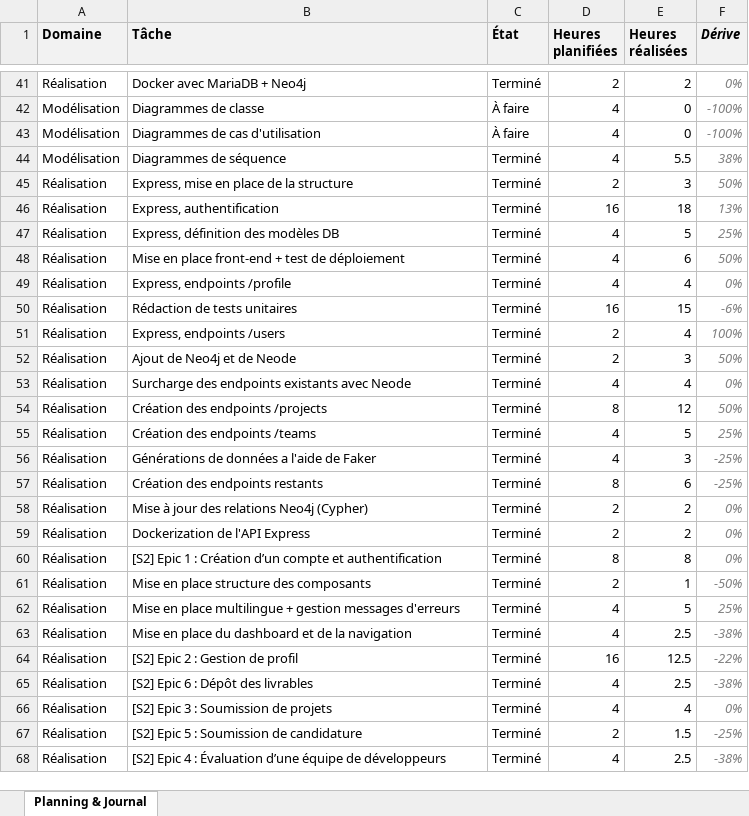
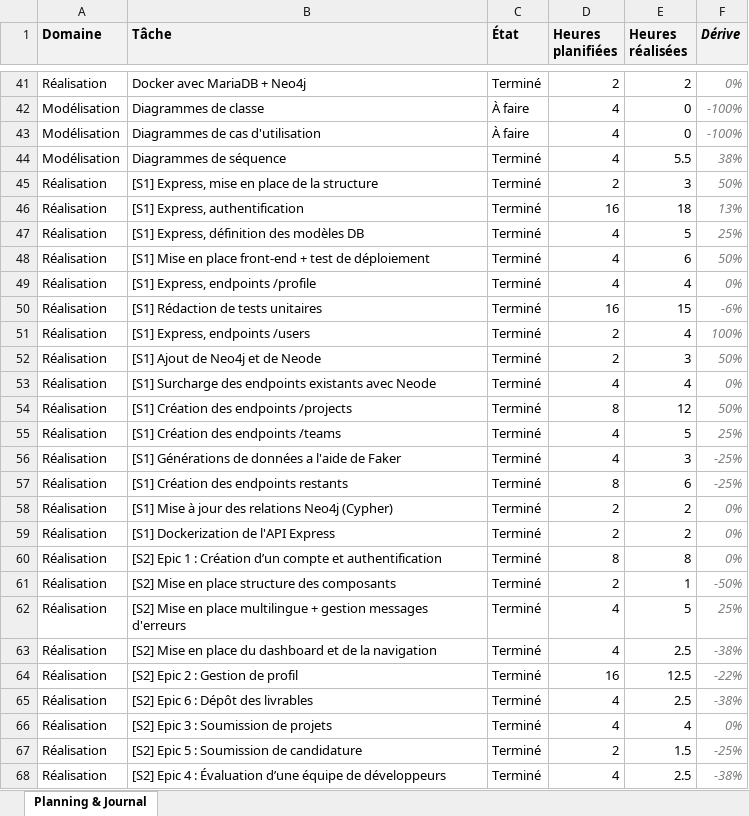
Before and after one commit to weevood/HEIG-MoonFish, an Excel workbook: 2.Documentation/Annexes/TB_Planning_Alt-Thibaud.xlsx, sheet Planning & Journal, drawn as a sheet; only a part is shown, gaps mark what is left out; values as stored, in another font and other column widths than the file's, no borders; conditional formats not drawn; the diff covers the shown part only; the diff names each change by its address in the sheet, - before the commit and + after, or states it on an @@ line.

Commit message:
[S5] Tests and overflows improvements

```diff
--- a/2.Documentation/Annexes/TB_Planning_Alt-Thibaud.xlsx (sheet Planning & Journal)
+++ b/2.Documentation/Annexes/TB_Planning_Alt-Thibaud.xlsx (sheet Planning & Journal)
-B45 (Tâche): Express, mise en place de la structure
+B45 (Tâche): [S1] Express, mise en place de la structure
-B46 (Tâche): Express, authentification
+B46 (Tâche): [S1] Express, authentification
-B47 (Tâche): Express, définition des modèles DB
+B47 (Tâche): [S1] Express, définition des modèles DB
-B48 (Tâche): Mise en…
+B48 (Tâche): [S1] Mise en…
-B49 (Tâche): Express, endpoints /profile
+B49 (Tâche): [S1] Express, endpoints /profile
-B50 (Tâche): Rédaction de tests unitaires
+B50 (Tâche): [S1] Rédaction de tests unitaires
-B51 (Tâche): Express, endpoints /users
+B51 (Tâche): [S1] Express, endpoints /users
-B52 (Tâche): Ajout de Neo4j et de Neode
+B52 (Tâche): [S1] Ajout de Neo4j et de Neode
-B53 (Tâche): Surcharge des…
+B53 (Tâche): [S1] Surcharge des…
-B54 (Tâche): Création des endpoints /projects
+B54 (Tâche): [S1] Création des endpoints /projects
-B55 (Tâche): Création des endpoints /teams
+B55 (Tâche): [S1] Création des endpoints /teams
-B56 (Tâche): Générations de données a l'aide de Faker
+B56 (Tâche): [S1] Générations de données a l'aide de Faker
-B57 (Tâche): Création des endpoints restants
+B57 (Tâche): [S1] Création des endpoints restants
-B58 (Tâche): Mise à jour des relations Neo4j (Cypher)
+B58 (Tâche): [S1] Mise à jour des relations Neo4j (Cypher)
-B59 (Tâche): Dockerization de l'API Express
+B59 (Tâche): [S1] Dockerization de l'API Express
-B61 (Tâche): Mise en place structure des composants
+B61 (Tâche): [S2] Mise en place structure des composants
-B62 (Tâche): Mise en…
+B62 (Tâche): [S2] Mise en…
-B63 (Tâche): Mise en…
+B63 (Tâche): [S2] Mise en…
```
Also changed, not shown: 1 added row, 2 removed rows and 10 edited cells elsewhere in this sheet, formulas that keep their value, 22 other files.
